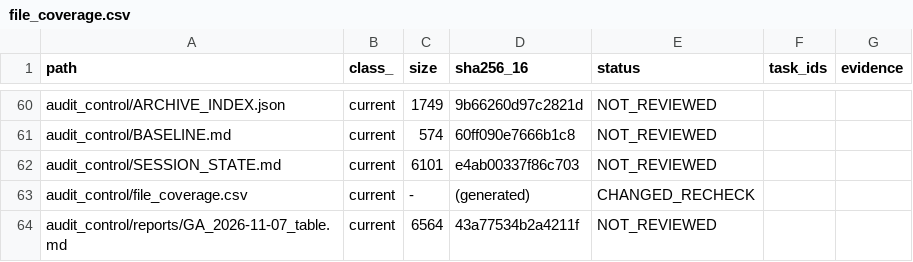
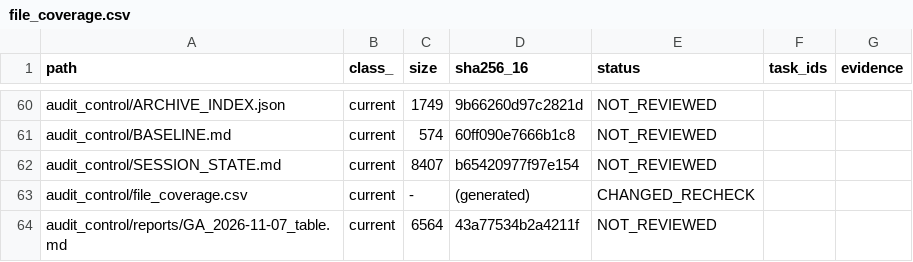
Before and after one commit to mai-ima/imac, a CSV file: audit_control/file_coverage.csv, drawn as a sheet; only a part is shown, gaps mark what is left out.

```diff
--- a/audit_control/file_coverage.csv
+++ b/audit_control/file_coverage.csv
@@ -61,3 +61,3 @@ audit_control/ARCHIVE_INDEX.json,current,1749,9b66260d97c2821d,NOT_REVIEWED,,
 audit_control/BASELINE.md,current,574,60ff090e7666b1c8,NOT_REVIEWED,,
-audit_control/SESSION_STATE.md,current,6101,e4ab00337f86c703,NOT_REVIEWED,,
+audit_control/SESSION_STATE.md,current,8407,b65420977f97e154,NOT_REVIEWED,,
 audit_control/file_coverage.csv,current,-,(generated),CHANGED_RECHECK,,
```
Also changed, not shown: audit_output/01_FULL_FILE_MANIFEST.csv, 1 other file.
